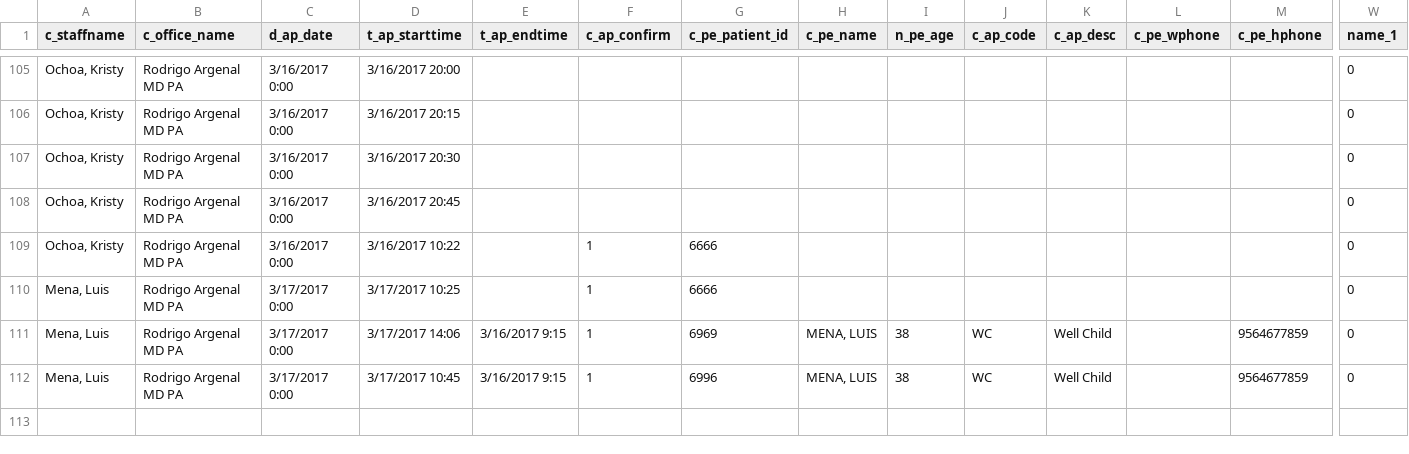
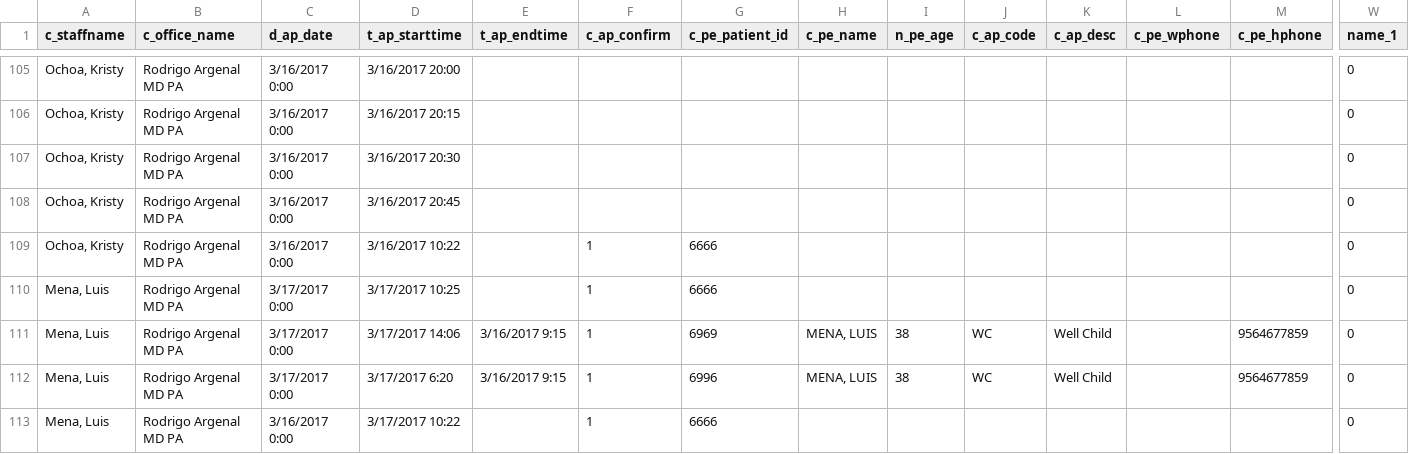
Before and after one commit to rresendez/quick_b, a CSV file: upload/test.csv, drawn as a sheet; only a part is shown, gaps mark what is left out; rows hold the shown columns only; the diff names each change by its address in the sheet, - before the commit and + after, or states it on an @@ line.

```diff
--- a/upload/test.csv
+++ b/upload/test.csv
-D112 (t_ap_starttime): 3/17/2017 10:45
+D112 (t_ap_starttime): 3/17/2017 6:20
+row 113: Mena, Luis | Rodrigo Argenal MD PA | 3/16/2017 0:00 | 3/17/2017 10:22 |  | 1 | 6666 |  |  |  |  |  |  | 0
```
Also changed, not shown: export_test/export csv/Scheduler Appointment Status Report_2.CSV, export_test/export csv/Scheduler Report_2.CSV, 5 other files.
